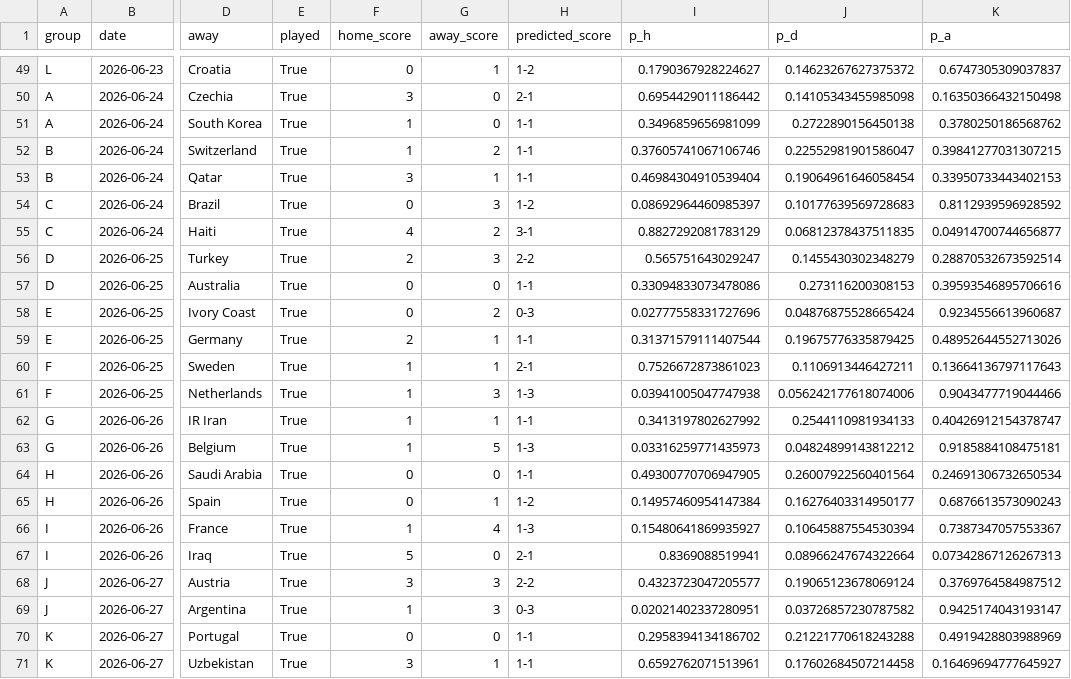
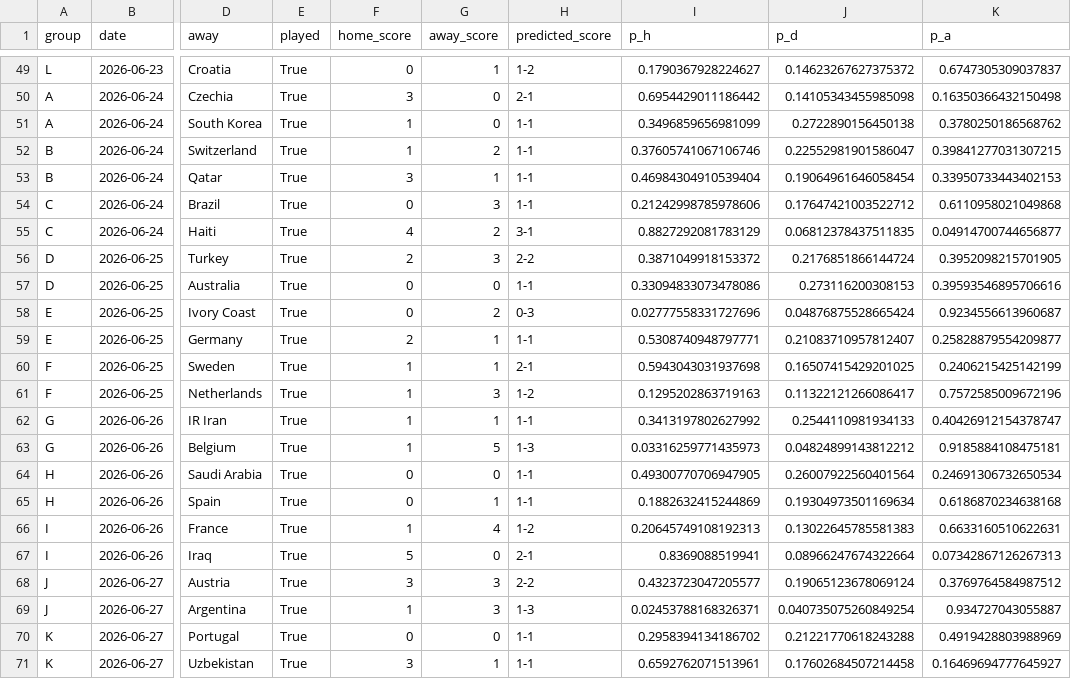
Before and after one commit to PedroSL0904/predictor-mundial, a CSV file: wc2026_predictions.csv, drawn as a sheet; only a part is shown, gaps mark what is left out; the diff covers the shown part only; the diff names each change by its address in the sheet, - before the commit and + after, or states it on an @@ line.

```diff
--- a/wc2026_predictions.csv
+++ b/wc2026_predictions.csv
-H54 (predicted_score): 1-2
+H54 (predicted_score): 1-1
-I54 (p_h): 0.08692964460985397
+I54 (p_h): 0.21242998785978606
-J54 (p_d): 0.10177639569728683
+J54 (p_d): 0.17647421003522712
-K54 (p_a): 0.8112939596928592
+K54 (p_a): 0.6110958021049868
-I56 (p_h): 0.565751643029247
+I56 (p_h): 0.3871049918153372
-J56 (p_d): 0.1455430302348279
+J56 (p_d): 0.2176851866144724
-K56 (p_a): 0.28870532673592514
+K56 (p_a): 0.3952098215701905
-I59 (p_h): 0.31371579111407544
+I59 (p_h): 0.5308740948797771
-J59 (p_d): 0.19675776335879425
+J59 (p_d): 0.21083710957812407
-K59 (p_a): 0.48952644552713026
+K59 (p_a): 0.25828879554209877
-I60 (p_h): 0.7526672873861023
+I60 (p_h): 0.5943043031937698
-J60 (p_d): 0.1106913446427211
+J60 (p_d): 0.16507415429201025
-K60 (p_a): 0.13664136797117643
+K60 (p_a): 0.2406215425142199
-H61 (predicted_score): 1-3
+H61 (predicted_score): 1-2
-I61 (p_h): 0.03941005047747938
+I61 (p_h): 0.1295202863719163
-J61 (p_d): 0.056242177618074006
+J61 (p_d): 0.11322121266086417
-K61 (p_a): 0.9043477719044466
+K61 (p_a): 0.7572585009672196
-H65 (predicted_score): 1-2
+H65 (predicted_score): 1-1
-I65 (p_h): 0.14957460954147384
+I65 (p_h): 0.1882632415244869
-J65 (p_d): 0.16276403314950177
+J65 (p_d): 0.19304973501169634
-K65 (p_a): 0.6876613573090243
+K65 (p_a): 0.6186870234638168
-H66 (predicted_score): 1-3
+H66 (predicted_score): 1-2
-I66 (p_h): 0.15480641869935927
+I66 (p_h): 0.20645749108192313
-J66 (p_d): 0.10645887554530394
+J66 (p_d): 0.13022645785581383
-K66 (p_a): 0.7387347057553367
+K66 (p_a): 0.6633160510622631
-H69 (predicted_score): 0-3
+H69 (predicted_score): 1-3
-I69 (p_h): 0.02021402337280951
+I69 (p_h): 0.02453788168326371
-J69 (p_d): 0.03726857230787582
+J69 (p_d): 0.040735075260849254
-K69 (p_a): 0.9425174043193147
+K69 (p_a): 0.934727043055887
```
Also changed, not shown: 54 edited cells elsewhere in this file, wc2026_r32_predictions.csv, wc2026_tournament_probs.csv, 6 other files.
